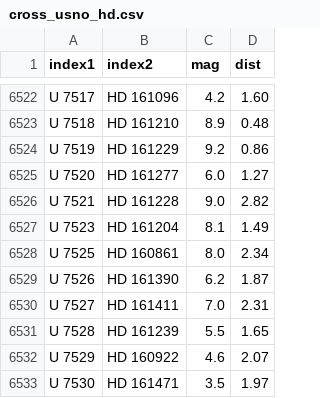
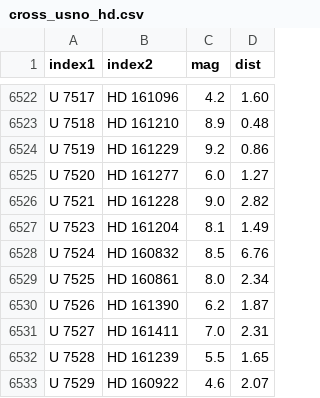
Before and after one commit to aureus123/catalogs, a CSV file: results/cross/cross_usno_hd.csv, drawn as a sheet; only a part is shown, gaps mark what is left out; the shorter side is filled out with more unchanged rows; the diff names each change by its address in the sheet, - before the commit and + after, or states it on an @@ line.

Commit message:
corrected two entries of USNO

```diff
--- a/results/cross/cross_usno_hd.csv
+++ b/results/cross/cross_usno_hd.csv
+row 6528: U 7524 | HD 160832 | 8.5 | 6.76
```
Also changed, not shown: results/cross/cross_usno_ppm.csv, results/cross/cross_usno_sao.csv, 4 other files.
